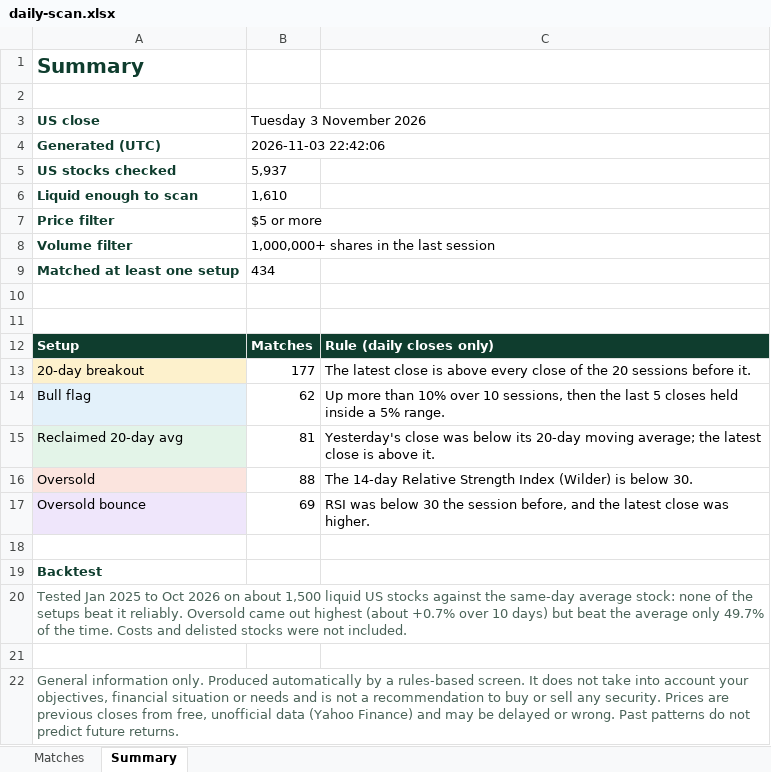
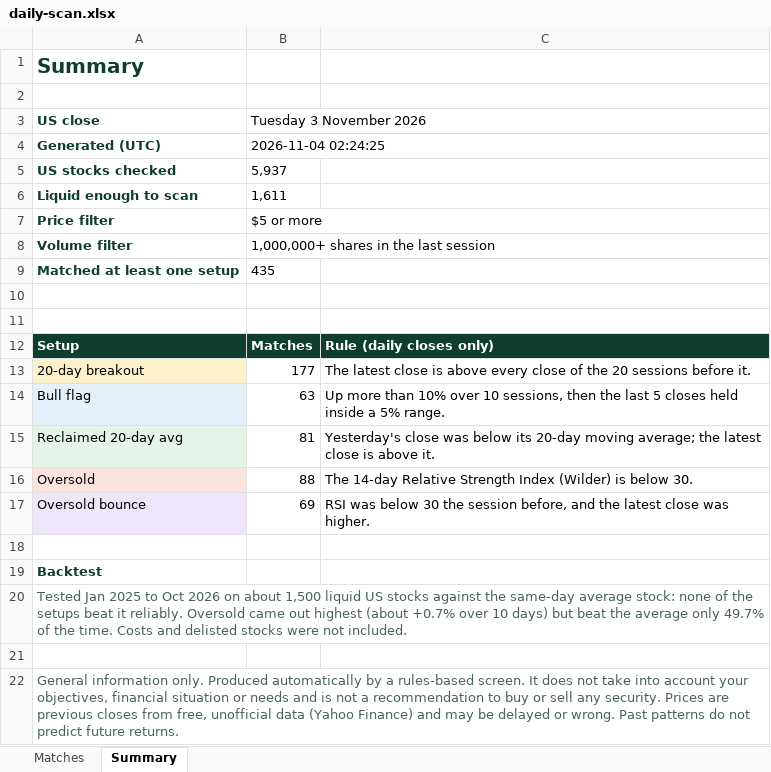
Before and after one commit to RohanTainwala/Finingale, an Excel workbook: data/daily-scan.xlsx, sheet Summary, drawn as a sheet; values as stored, in another font and other column widths than the file's, no borders; the diff names each change by its address in the sheet, - before the commit and + after, or states it on an @@ line.

```diff
--- a/data/daily-scan.xlsx (sheet Summary)
+++ b/data/daily-scan.xlsx (sheet Summary)
-B4 (Tuesday 3 November 2026): 2026-11-03 22:42:06
+B4 (Tuesday 3 November 2026): 2026-11-04 02:24:25
-B6 (Tuesday 3 November 2026): 1,610
+B6 (Tuesday 3 November 2026): 1,611
-B9 (Tuesday 3 November 2026): 434
+B9 (Tuesday 3 November 2026): 435
-B14 (Tuesday 3 November 2026): 62
+B14 (Tuesday 3 November 2026): 63
```
Also changed, not shown: sheet Matches, 1 other file.
